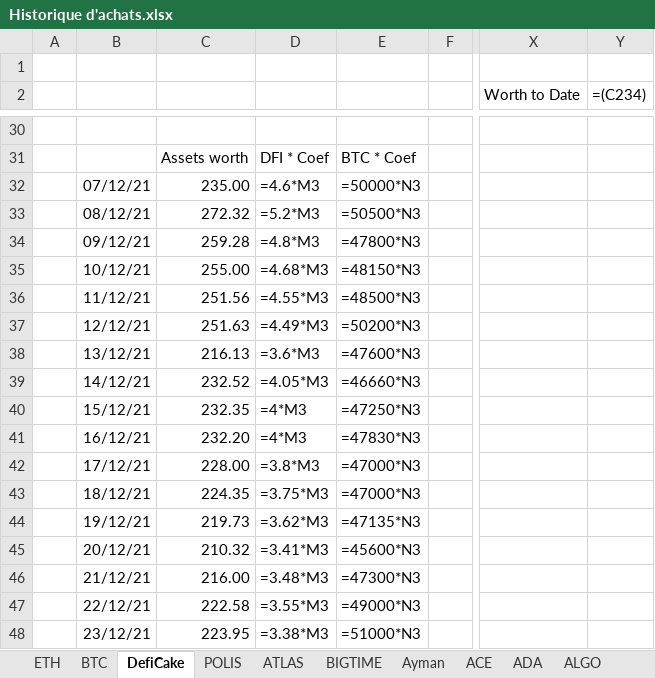
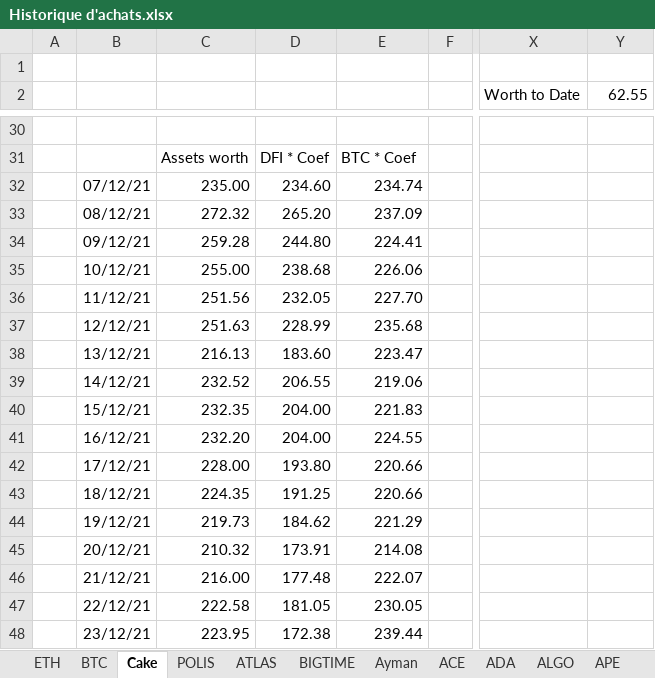
Before and after one commit to ElTiko94/CryptoDashboard, an Excel workbook: Data/Historique d'achats.xlsx, sheet Cake, drawn as a sheet; only a part is shown, gaps mark what is left out; values as stored, in another font and other column widths than the file's, no borders; formulas without a stored value are shown as written; charts and pictures not drawn; the diff covers the shown part only; the diff names each change by its address in the sheet, - before the commit and + after, or states it on an @@ line.

```diff
--- a/Data/Historique d'achats.xlsx (sheet Cake)
+++ b/Data/Historique d'achats.xlsx (sheet Cake)
-sheet tab: DefiCake
+sheet tab: Cake
-Y2: =(C234)
+Y2: 62.55
-D32: =4.6*M3
+D32: 234.60
-E32: =50000*N3
+E32: 234.74
-D33: =5.2*M3
+D33: 265.20
-E33: =50500*N3
+E33: 237.09
-D34: =4.8*M3
+D34: 244.80
-E34: =47800*N3
+E34: 224.41
-D35: =4.68*M3
+D35: 238.68
-E35: =48150*N3
+E35: 226.06
-D36: =4.55*M3
+D36: 232.05
-E36: =48500*N3
+E36: 227.70
-D37: =4.49*M3
+D37: 228.99
-E37: =50200*N3
+E37: 235.68
-D38: =3.6*M3
+D38: 183.60
-E38: =47600*N3
+E38: 223.47
-D39: =4.05*M3
+D39: 206.55
-E39: =46660*N3
+E39: 219.06
-D40:D41: =4*M3
+D40:D41: 204.00
-E40: =47250*N3
+E40: 221.83
-E41: =47830*N3
+E41: 224.55
-D42: =3.8*M3
+D42: 193.80
-E42:E43: =47000*N3
+E42:E43: 220.66
-D43: =3.75*M3
+D43: 191.25
-D44: =3.62*M3
+D44: 184.62
-E44: =47135*N3
+E44: 221.29
-D45: =3.41*M3
+D45: 173.91
-E45: =45600*N3
+E45: 214.08
-D46: =3.48*M3
+D46: 177.48
-E46: =47300*N3
+E46: 222.07
-D47: =3.55*M3
+D47: 181.05
-E47: =49000*N3
+E47: 230.05
-D48: =3.38*M3
+D48: 172.38
-E48: =51000*N3
+E48: 239.44
```
Also changed, not shown: 374 edited cells elsewhere in this sheet, sheet BTC, sheet SOL, sheet ATLAS, sheet ETH, sheet LUNC, sheet BNB, 30 more sheets, other sheet tabs, charts or pictures, Data/Vision General.xlsx, 2 other files.
